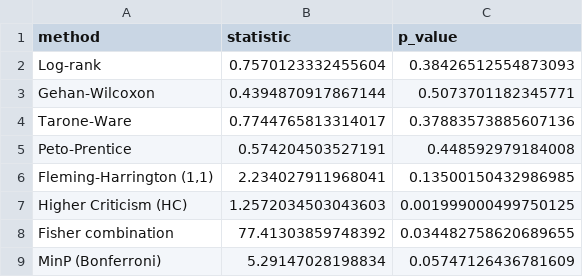
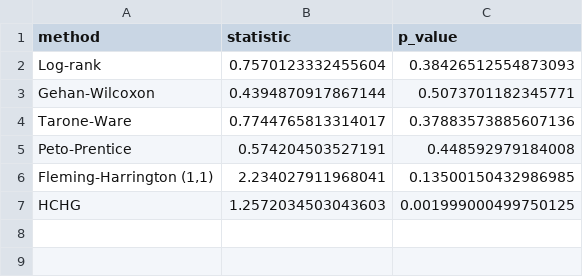
Before and after one commit to alonkipnis/lifelines-hc, a CSV file: AppNote/results/csl_test_results.csv, drawn as a sheet.

```diff
--- a/AppNote/results/csl_test_results.csv
+++ b/AppNote/results/csl_test_results.csv
@@ -6,4 +6,2 @@ Peto-Prentice,0.574204503527191,0.448592979184008
 "Fleming-Harrington (1,1)",2.234027911968041,0.13500150432986985
-Higher Criticism (HC),1.2572034503043603,0.001999000499750125
-Fisher combination,77.41303859748392,0.034482758620689655
-MinP (Bonferroni),5.29147028198834,0.05747126436781609
+HCHG,1.2572034503043603,0.001999000499750125
```
Also changed, not shown: AppNote/results/azure_test_results.csv, AppNote/results/comet_test_results.csv, 7 other files.
